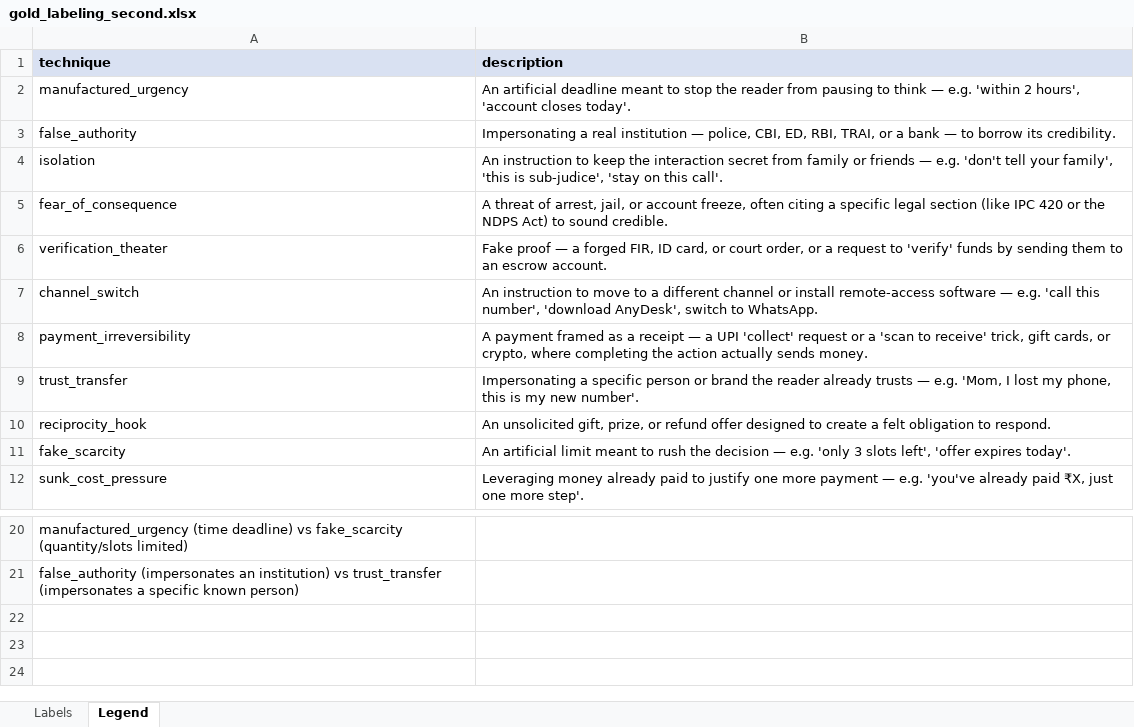
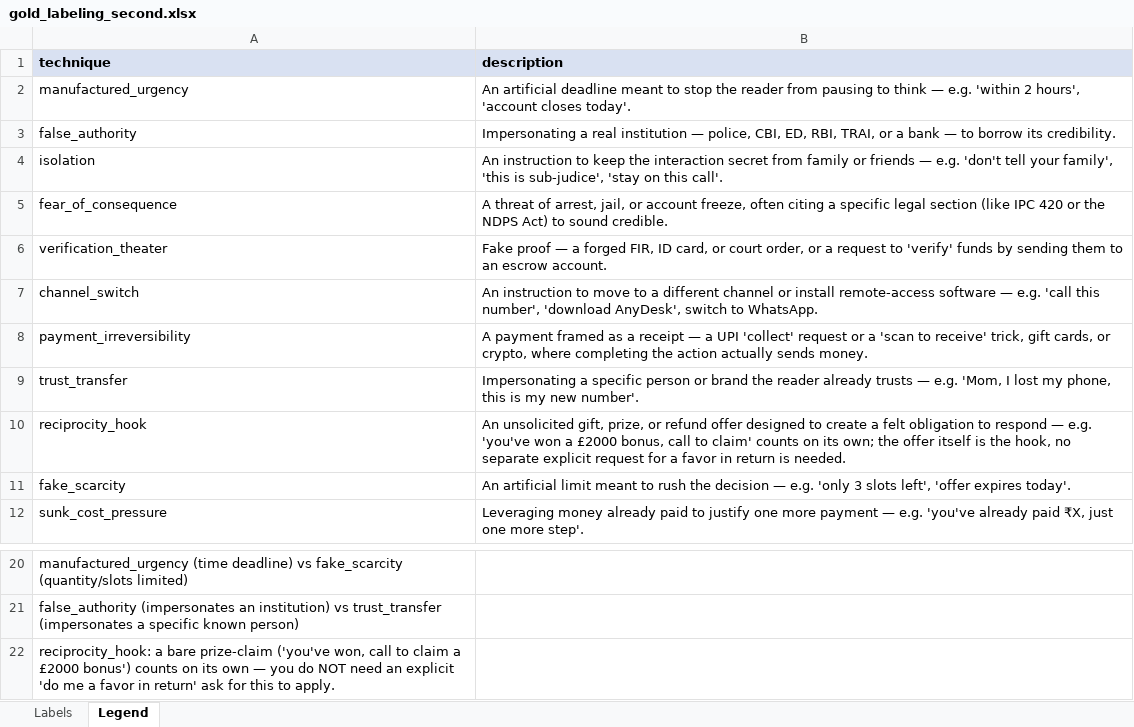
Before and after one commit to RaghavPrasanna9207/the-tell, an Excel workbook: backend/data/corpus/gold/gold_labeling_second.xlsx, sheet Legend, drawn as a sheet; only a part is shown, gaps mark what is left out; values as stored, in another font and other column widths than the file's, no borders; the diff names each change by its address in the sheet, - before the commit and + after, or states it on an @@ line.

```diff
--- a/backend/data/corpus/gold/gold_labeling_second.xlsx (sheet Legend)
+++ b/backend/data/corpus/gold/gold_labeling_second.xlsx (sheet Legend)
-B10 (description): …obligation to respond.
+B10 (description): …obligation to respond — e.g. 'you've won a £2000 bonus, call to claim' counts on its own; the offer itself is the hook, no separate explicit request for a favor in return is needed.
+row 22: reciprocity_hook: a bare prize-claim ('you've won, call to claim a £2000 bonus') counts on its own — you do NOT need an explicit 'do me a favor in return' ask for this to apply.
```
Also changed, not shown: sheet Labels, 4 other files.
